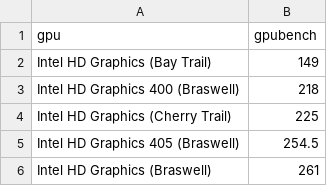
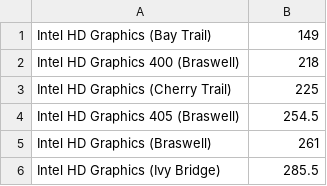
Before and after one commit to parathan/laptop-price-gauge, a CSV file: gpus.csv, drawn as a sheet; only a part is shown; the shorter side is filled out with more unchanged rows.

```diff
--- a/gpus.csv
+++ b/gpus.csv
@@ -1,2 +1 @@
-gpu,gpubench
 Intel HD Graphics (Bay Trail),149
```
Also changed, not shown: cpus.csv, 4 other files.
